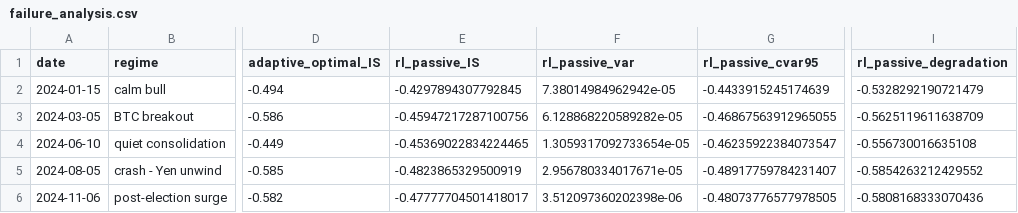
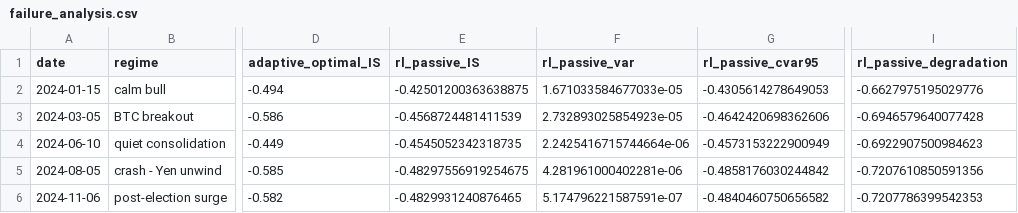
Before and after one commit to harshrawat-14/strata-exec, a CSV file: rl/results/failure_analysis.csv, drawn as a sheet; only a part is shown, gaps mark what is left out; the diff names each change by its address in the sheet, - before the commit and + after, or states it on an @@ line.

Commit message:
final result analysis from the best v4 model

```diff
--- a/rl/results/failure_analysis.csv
+++ b/rl/results/failure_analysis.csv
-E2 (rl_passive_IS): -0.4297894307792845
+E2 (rl_passive_IS): -0.42501200363638875
-F2 (rl_passive_var): 7.38014984962942e-05
+F2 (rl_passive_var): 1.671033584677033e-05
-G2 (rl_passive_cvar95): -0.4433915245174639
+G2 (rl_passive_cvar95): -0.4305614278649053
-I2 (rl_passive_degradation): -0.5328292190721479
+I2 (rl_passive_degradation): -0.6627975195029776
-E3 (rl_passive_IS): -0.45947217287100756
+E3 (rl_passive_IS): -0.4568724481411539
-F3 (rl_passive_var): 6.128868220589282e-05
+F3 (rl_passive_var): 2.732893025854923e-05
-G3 (rl_passive_cvar95): -0.46867563912965055
+G3 (rl_passive_cvar95): -0.4642420698362606
-I3 (rl_passive_degradation): -0.5625119611638709
+I3 (rl_passive_degradation): -0.6946579640077428
-E4 (rl_passive_IS): -0.45369022834224465
+E4 (rl_passive_IS): -0.4545052342318735
-F4 (rl_passive_var): 1.3059317092733654e-05
+F4 (rl_passive_var): 2.2425416715744664e-06
-G4 (rl_passive_cvar95): -0.46235922384073547
+G4 (rl_passive_cvar95): -0.4573153222900949
-I4 (rl_passive_degradation): -0.556730016635108
+I4 (rl_passive_degradation): -0.6922907500984623
-E5 (rl_passive_IS): -0.4823865329500919
+E5 (rl_passive_IS): -0.48297556919254675
-F5 (rl_passive_var): 2.956780334017671e-05
+F5 (rl_passive_var): 4.281961000402281e-06
-G5 (rl_passive_cvar95): -0.48917759784231407
+G5 (rl_passive_cvar95): -0.4858176030244842
-I5 (rl_passive_degradation): -0.5854263212429552
+I5 (rl_passive_degradation): -0.7207610850591356
-E6 (rl_passive_IS): -0.47777704501418017
+E6 (rl_passive_IS): -0.4829931240876465
-F6 (rl_passive_var): 3.512097360202398e-06
+F6 (rl_passive_var): 5.174796221587591e-07
-G6 (rl_passive_cvar95): -0.48073776577978505
+G6 (rl_passive_cvar95): -0.4840460750656582
-I6 (rl_passive_degradation): -0.5808168333070436
+I6 (rl_passive_degradation): -0.7207786399542353
```
Also changed, not shown: rl/results/test_dates_eval.csv, 2 other files.
